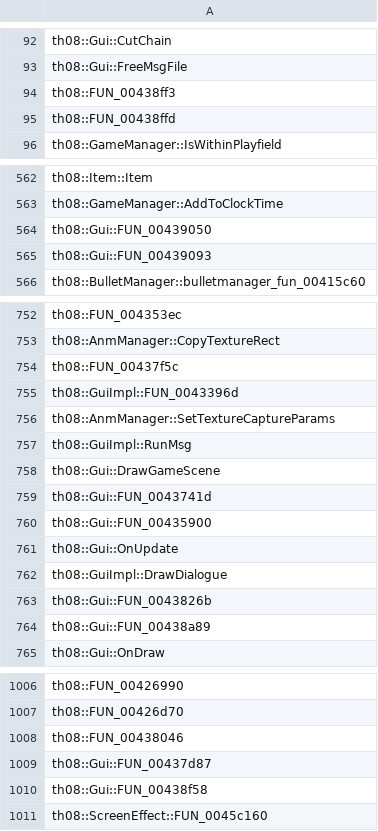
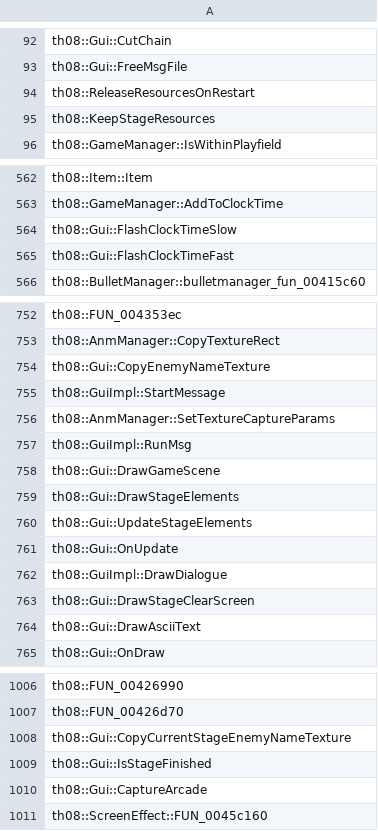
Before and after one commit to N0zoM1z0/th08, a CSV file: config/implemented.csv, drawn as a sheet; only a part is shown, gaps mark what is left out; the diff covers the shown part only.

```diff
--- a/config/implemented.csv
+++ b/config/implemented.csv
@@ -93,4 +93,4 @@ th08::Gui::CutChain
 th08::Gui::FreeMsgFile
-th08::FUN_00438ff3
-th08::FUN_00438ffd
+th08::ReleaseResourcesOnRestart
+th08::KeepStageResources
 th08::GameManager::IsWithinPlayfield
@@ -563,4 +563,4 @@ th08::Item::Item
 th08::GameManager::AddToClockTime
-th08::Gui::FUN_00439050
-th08::Gui::FUN_00439093
+th08::Gui::FlashClockTimeSlow
+th08::Gui::FlashClockTimeFast
 th08::BulletManager::bulletmanager_fun_00415c60
@@ -753,4 +753,4 @@ th08::FUN_004353ec
 th08::AnmManager::CopyTextureRect
-th08::FUN_00437f5c
-th08::GuiImpl::FUN_0043396d
+th08::Gui::CopyEnemyNameTexture
+th08::GuiImpl::StartMessage
 th08::AnmManager::SetTextureCaptureParams
@@ -758,8 +758,8 @@ th08::GuiImpl::RunMsg
 th08::Gui::DrawGameScene
-th08::Gui::FUN_0043741d
-th08::Gui::FUN_00435900
+th08::Gui::DrawStageElements
+th08::Gui::UpdateStageElements
 th08::Gui::OnUpdate
 th08::GuiImpl::DrawDialogue
-th08::Gui::FUN_0043826b
-th08::Gui::FUN_00438a89
+th08::Gui::DrawStageClearScreen
+th08::Gui::DrawAsciiText
 th08::Gui::OnDraw
@@ -1007,5 +1007,5 @@ th08::FUN_00426990
 th08::FUN_00426d70
-th08::FUN_00438046
-th08::Gui::FUN_00437d87
-th08::Gui::FUN_00438f58
+th08::Gui::CopyCurrentStageEnemyNameTexture
+th08::Gui::IsStageFinished
+th08::Gui::CaptureArcade
 th08::ScreenEffect::FUN_0045c160
```
Also changed, not shown: 13 edited cells elsewhere in this file, config/mapping.csv, config/matches.csv, 27 other files.
